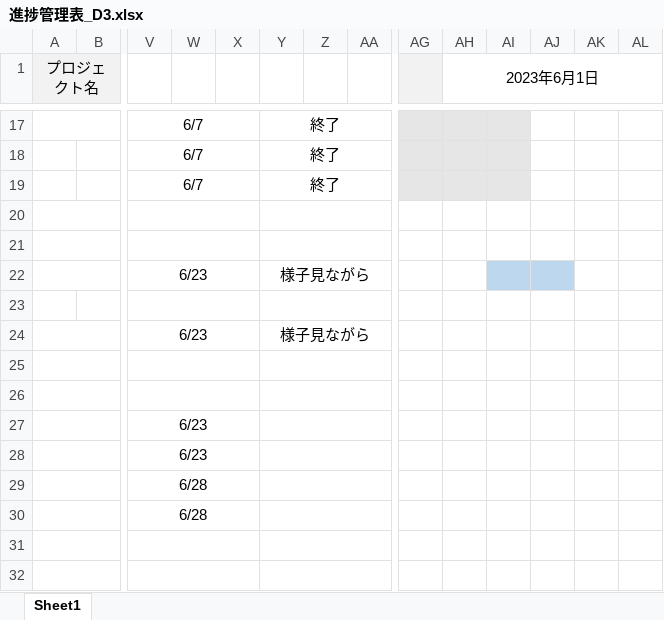
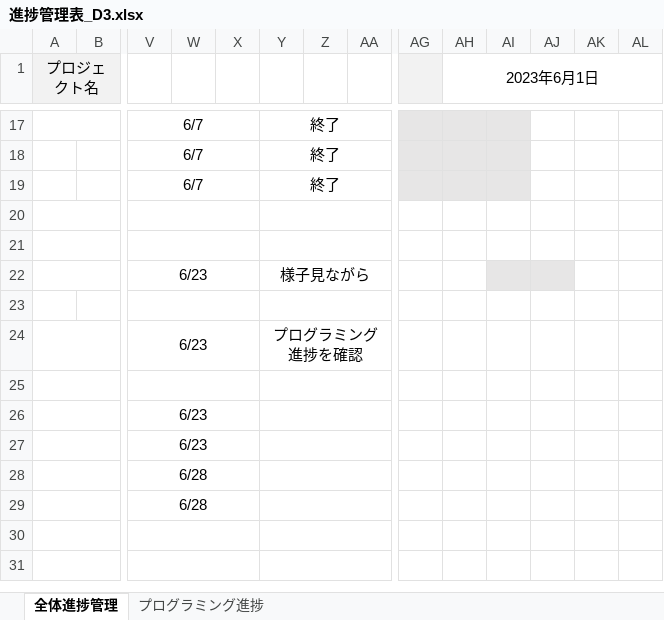
Before and after one commit to dojo2023/D-3, an Excel workbook: doc/進捗管理表_D3.xlsx, sheet 全体進捗管理, drawn as a sheet; only a part is shown, gaps mark what is left out; values as stored, in another font and other column widths than the file's, no borders; conditional formats not drawn; rows hold the shown columns only; the diff covers the shown part only; the diff names each change by its address in the sheet, - before the commit and + after, or states it on an @@ line.

```diff
--- a/doc/進捗管理表_D3.xlsx (sheet 全体進捗管理)
+++ b/doc/進捗管理表_D3.xlsx (sheet 全体進捗管理)
-sheet tab: Sheet1
+sheet tab: 全体進捗管理
+sheet tab: プログラミング進捗
-AI22:AJ22 fill: #BDD7EE
+AI22:AJ22 fill: #E7E6E6
-Y24: 様子見ながら
+Y24: プログラミング進捗を確認
-row 25: (empty)
```
Also changed, not shown: 24 removed rows elsewhere in this sheet.
